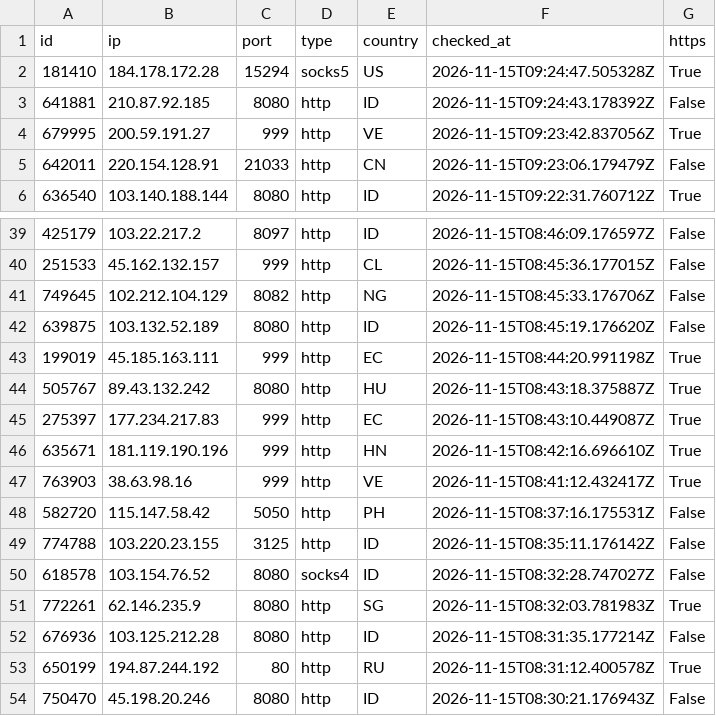
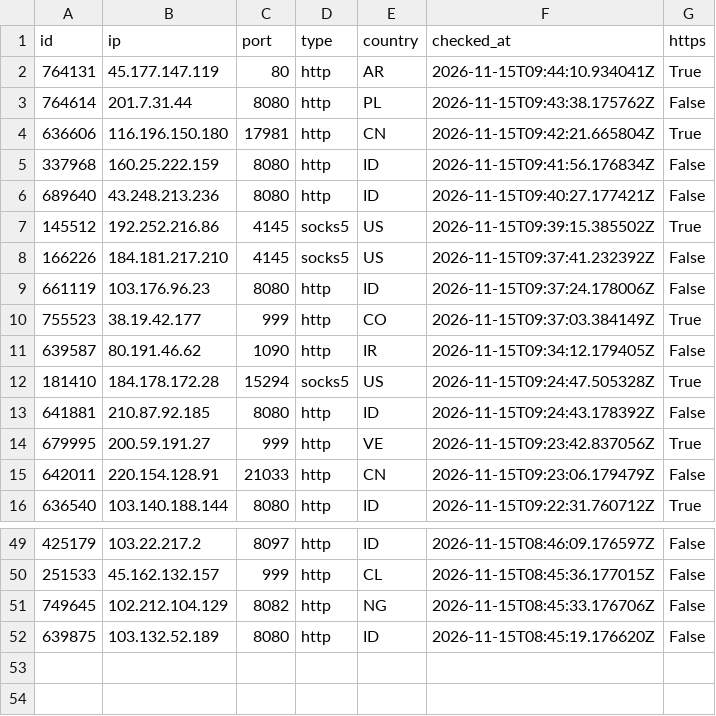
Before and after one commit to ShipHappensBro/Proxy-list, a CSV file: proxies.csv, drawn as a sheet; only a part is shown, gaps mark what is left out; removed rows and columns are numbered as before the commit, all else as after; the diff names each change by its address in the sheet, - before the commit and + after, or states it on an @@ line.

Commit message:
Update: 51 proxies | 2026-11-15 09:45:07.163048+00:00

```diff
--- a/proxies.csv
+++ b/proxies.csv
+row 2: 764131 | 45.177.147.119 | 80 | http | AR | 2026-11-15T09:44:10.934041Z | True
+row 3: 764614 | 201.7.31.44 | 8080 | http | PL | 2026-11-15T09:43:38.175762Z | False
+row 4: 636606 | 116.196.150.180 | 17981 | http | CN | 2026-11-15T09:42:21.665804Z | True
+row 5: 337968 | 160.25.222.159 | 8080 | http | ID | 2026-11-15T09:41:56.176834Z | False
+row 6: 689640 | 43.248.213.236 | 8080 | http | ID | 2026-11-15T09:40:27.177421Z | False
+row 7: 145512 | 192.252.216.86 | 4145 | socks5 | US | 2026-11-15T09:39:15.385502Z | True
+row 8: 166226 | 184.181.217.210 | 4145 | socks5 | US | 2026-11-15T09:37:41.232392Z | False
+row 9: 661119 | 103.176.96.23 | 8080 | http | ID | 2026-11-15T09:37:24.178006Z | False
+row 10: 755523 | 38.19.42.177 | 999 | http | CO | 2026-11-15T09:37:03.384149Z | True
+row 11: 639587 | 80.191.46.62 | 1090 | http | IR | 2026-11-15T09:34:12.179405Z | False
-row 43: 199019 | 45.185.163.111 | 999 | http | EC | 2026-11-15T08:44:20.991198Z | True
-row 44: 505767 | 89.43.132.242 | 8080 | http | HU | 2026-11-15T08:43:18.375887Z | True
-row 45: 275397 | 177.234.217.83 | 999 | http | EC | 2026-11-15T08:43:10.449087Z | True
-row 46: 635671 | 181.119.190.196 | 999 | http | HN | 2026-11-15T08:42:16.696610Z | True
-row 47: 763903 | 38.63.98.16 | 999 | http | VE | 2026-11-15T08:41:12.432417Z | True
-row 48: 582720 | 115.147.58.42 | 5050 | http | PH | 2026-11-15T08:37:16.175531Z | False
-row 49: 774788 | 103.220.23.155 | 3125 | http | ID | 2026-11-15T08:35:11.176142Z | False
-row 50: 618578 | 103.154.76.52 | 8080 | socks4 | ID | 2026-11-15T08:32:28.747027Z | False
-row 51: 772261 | 62.146.235.9 | 8080 | http | SG | 2026-11-15T08:32:03.781983Z | True
-row 52: 676936 | 103.125.212.28 | 8080 | http | ID | 2026-11-15T08:31:35.177214Z | False
-row 53: 650199 | 194.87.244.192 | 80 | http | RU | 2026-11-15T08:31:12.400578Z | True
-row 54: 750470 | 45.198.20.246 | 8080 | http | ID | 2026-11-15T08:30:21.176943Z | False
```
Also changed, not shown: 6 other files.
